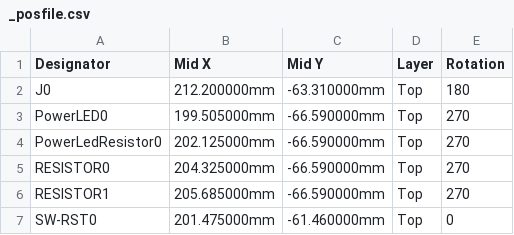
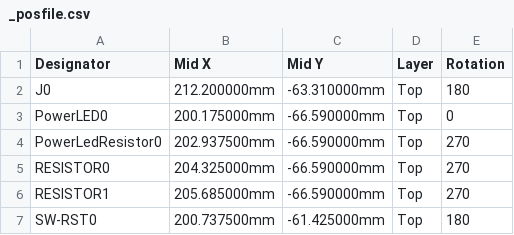
Before and after one commit to Envious-Data/Env-KB, a CSV file: _gerber/_posfile.csv, drawn as a sheet.

```diff
--- a/_gerber/_posfile.csv
+++ b/_gerber/_posfile.csv
@@ -2,6 +2,6 @@ Designator,Mid X,Mid Y,Layer,Rotation
 J0,212.200000mm,-63.310000mm,Top,180
-PowerLED0,199.505000mm,-66.590000mm,Top,270
-PowerLedResistor0,202.125000mm,-66.590000mm,Top,270
+PowerLED0,200.175000mm,-66.590000mm,Top,0
+PowerLedResistor0,202.937500mm,-66.590000mm,Top,270
 RESISTOR0,204.325000mm,-66.590000mm,Top,270
 RESISTOR1,205.685000mm,-66.590000mm,Top,270
-SW-RST0,201.475000mm,-61.460000mm,Top,0
+SW-RST0,200.737500mm,-61.425000mm,Top,180
```
Also changed, not shown: _gerber/_bom.csv, 21 other files.
